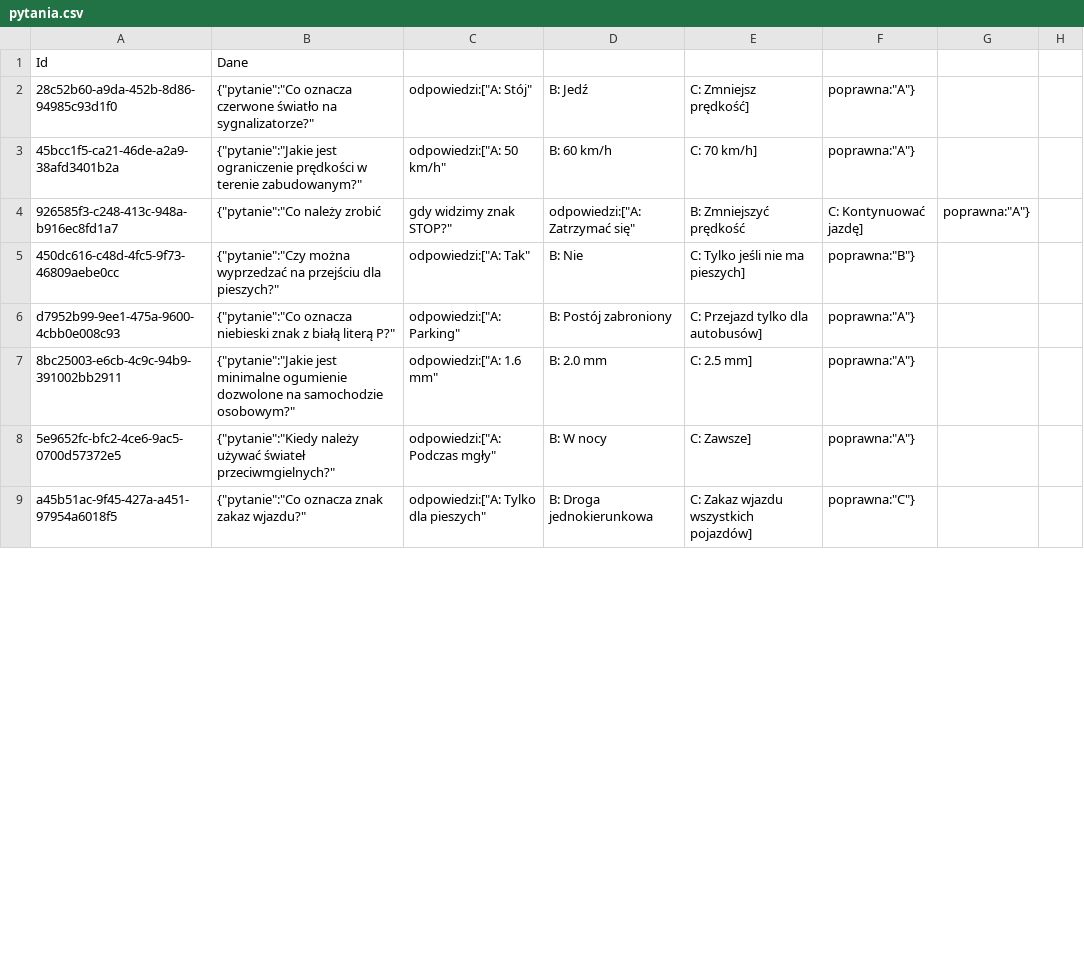
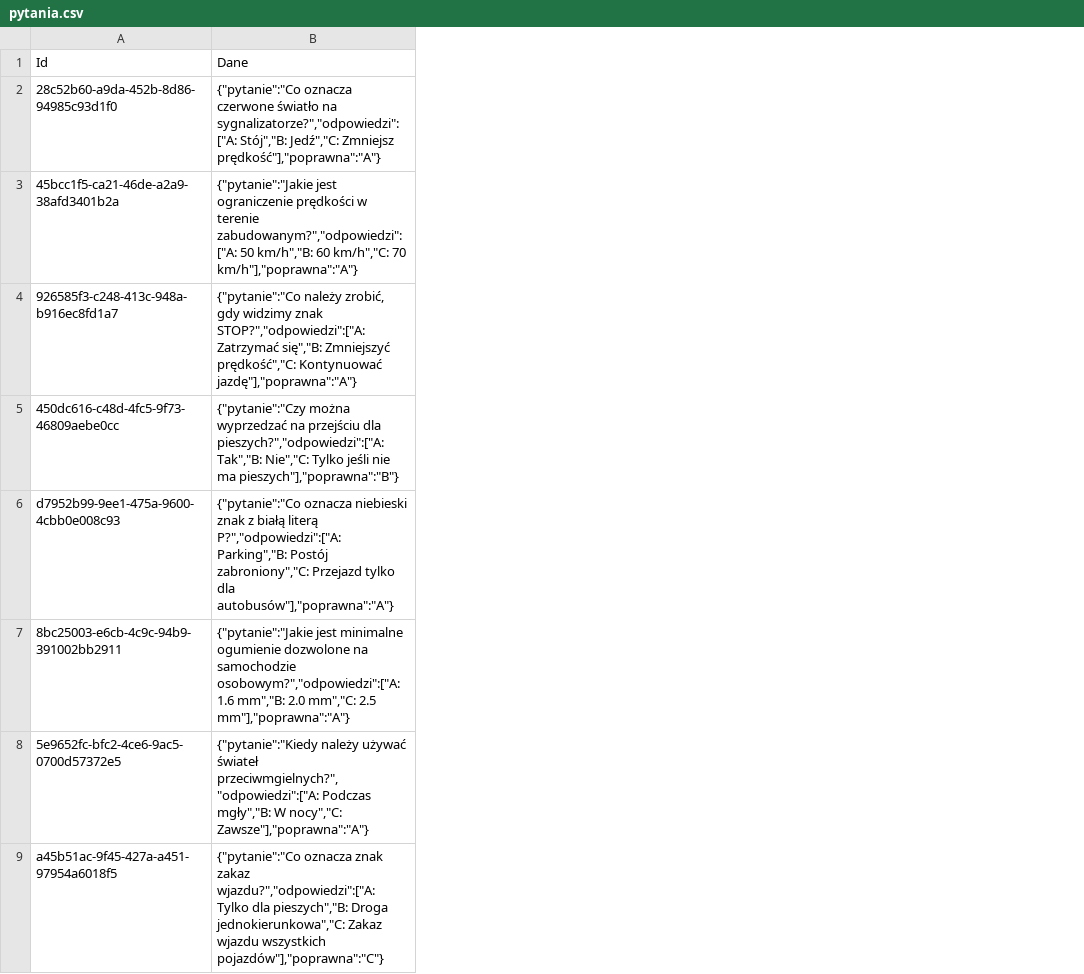
Before and after one commit to KanarekLife/HD, a CSV file: lab02/data/pytania.csv, drawn as a sheet; only a part is shown; removed rows and columns are numbered as before the commit, all else as after; the diff names each change by its address in the sheet, - before the commit and + after, or states it on an @@ line.

```diff
--- a/lab02/data/pytania.csv
+++ b/lab02/data/pytania.csv
-column B, rows 1-9: Dane | {"pytanie":"Co oznacza czerwone światło na sygnalizatorze?" | {"pytanie":"Jakie jest ograniczenie prędkości w terenie zabudowanym?" | {"pytanie":"Co należy zrobić | {"pytanie":"Czy można wyprzedzać na przejściu dla pieszych?" | {"pytanie":"Co oznacza niebieski znak z białą literą P?" | {"pytanie":"Jakie jest minimalne ogumienie dozwolone na samochodzie osobowym?" | {"pytanie":"Kiedy należy używać świateł przeciwmgielnych?" | {"pytanie":"Co oznacza znak zakaz wjazdu?"
-column C, rows 2-9: odpowiedzi:["A: Stój" | odpowiedzi:["A: 50 km/h" | gdy widzimy znak STOP?" | odpowiedzi:["A: Tak" | odpowiedzi:["A: Parking" | odpowiedzi:["A: 1.6 mm" | odpowiedzi:["A: Podczas mgły" | odpowiedzi:["A: Tylko dla pieszych"
-column D, rows 2-9: B: Jedź | B: 60 km/h | odpowiedzi:["A: Zatrzymać się" | B: Nie | B: Postój zabroniony | B: 2.0 mm | B: W nocy | B: Droga jednokierunkowa
-column E, rows 2-9: C: Zmniejsz prędkość] | C: 70 km/h] | B: Zmniejszyć prędkość | C: Tylko jeśli nie ma pieszych] | C: Przejazd tylko dla autobusów] | C: 2.5 mm] | C: Zawsze] | C: Zakaz wjazdu wszystkich pojazdów]
-column F, rows 2-9: poprawna:"A"} | poprawna:"A"} | C: Kontynuować jazdę] | poprawna:"B"} | poprawna:"A"} | poprawna:"A"} | poprawna:"A"} | poprawna:"C"}
-column G, row 4: poprawna:"A"}
-column H, empty
+column B, rows 1-9: Dane | {"pytanie":"Co oznacza czerwone światło na sygnalizatorze?","odpowiedzi":["A: Stój","B: Jedź","C: Zmniejsz prędkość"],"poprawna":"A"} | {"pytanie":"Jakie jest ograniczenie prędkości w terenie zabudowanym?","odpowiedzi":["A: 50 km/h","B: 60 km/h","C: 70 km/h"],"poprawna":"A"} | {"pytanie":"Co należy zrobić, gdy widzimy znak STOP?","odpowiedzi":["A: Zatrzymać się","B: Zmniejszyć prędkość","C: Kontynuować jazdę"],"poprawna":"A"} | {"pytanie":"Czy można wyprzedzać na przejściu dla pieszych?","odpowiedzi":["A: Tak","B: Nie","C: Tylko jeśli nie ma pieszych"],"poprawna":"B"} | {"pytanie":"Co oznacza niebieski znak z białą literą P?","odpowiedzi":["A: Parking","B: Postój zabroniony","C: Przejazd tylko dla autobusów"],"poprawna":"A"} | {"pytanie":"Jakie jest minimalne ogumienie dozwolone na samochodzie osobowym?","odpowiedzi":["A: 1.6 mm","B: 2.0 mm","C: 2.5 mm"],"poprawna":"A"} | {"pytanie":"Kiedy należy używać świateł przeciwmgielnych?","odpowiedzi":["A: Podczas mgły","B: W nocy","C: Zawsze"],"poprawna":"A"} | {"pytanie":"Co oznacza znak zakaz wjazdu?","odpowiedzi":["A: Tylko dla pieszych","B: Droga jednokierunkowa","C: Zakaz wjazdu wszystkich pojazdów"],"poprawna":"C"}
```
Also changed, not shown: 1 other file.
